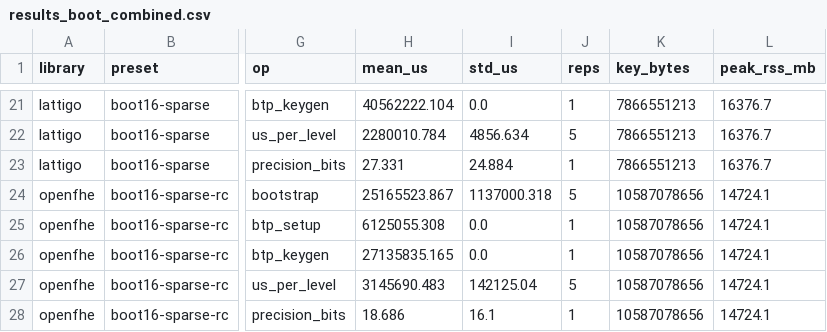
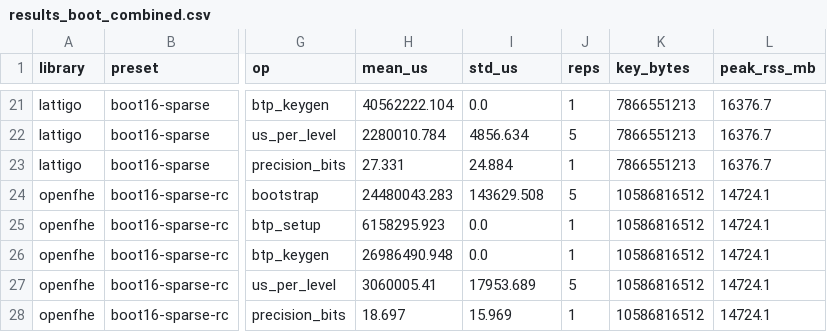
Before and after one commit to yjuan1006/he-bench, a CSV file: results_boot_combined.csv, drawn as a sheet; only a part is shown, gaps mark what is left out; the diff names each change by its address in the sheet, - before the commit and + after, or states it on an @@ line.

```diff
--- a/results_boot_combined.csv
+++ b/results_boot_combined.csv
-H24 (mean_us): 25165523.867
+H24 (mean_us): 24480043.283
-I24 (std_us): 1137000.318
+I24 (std_us): 143629.508
-K24:K28 (key_bytes): 10587078656
+K24:K28 (key_bytes): 10586816512
-H25 (mean_us): 6125055.308
+H25 (mean_us): 6158295.923
-H26 (mean_us): 27135835.165
+H26 (mean_us): 26986490.948
-H27 (mean_us): 3145690.483
+H27 (mean_us): 3060005.41
-I27 (std_us): 142125.04
+I27 (std_us): 17953.689
-H28 (mean_us): 18.686
+H28 (mean_us): 18.697
-I28 (std_us): 16.1
+I28 (std_us): 15.969
```
Also changed, not shown: results_boot_openfhe_sparse_robustness.csv, 6 other files.
